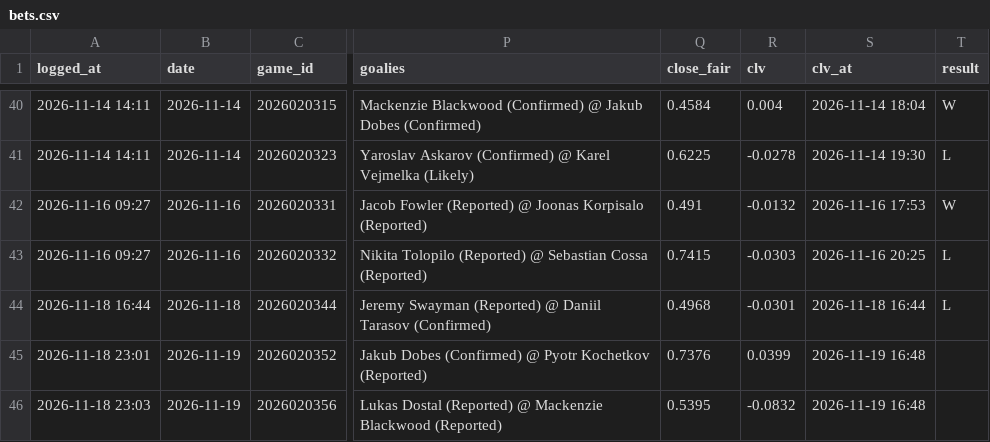
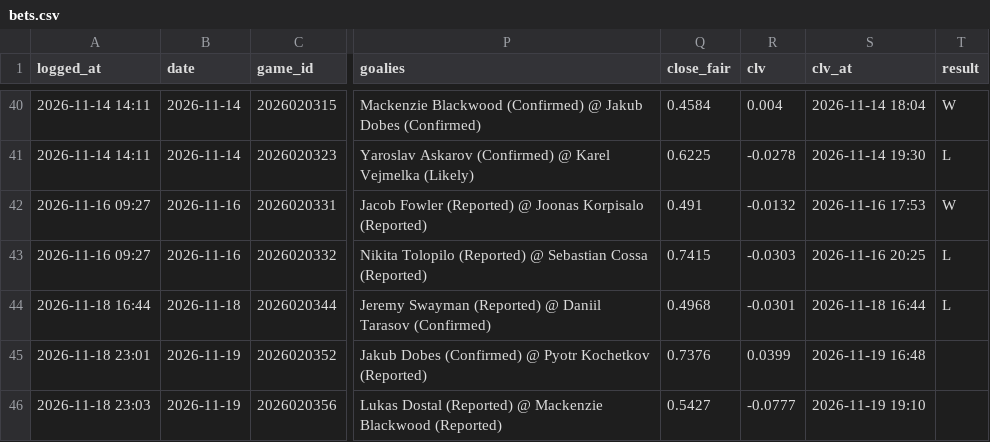
Before and after one commit to 88jackcarr/NHL-odds-betting, a CSV file: data/bets.csv, drawn as a sheet; only a part is shown, gaps mark what is left out; the diff names each change by its address in the sheet, - before the commit and + after, or states it on an @@ line.

```diff
--- a/data/bets.csv
+++ b/data/bets.csv
-Q46 (close_fair): 0.5395
+Q46 (close_fair): 0.5427
-R46 (clv): -0.0832
+R46 (clv): -0.0777
-S46 (clv_at): 2026-11-19 16:48
+S46 (clv_at): 2026-11-19 19:10
```
Also changed, not shown: data/games.csv, data/predictions.csv, 1 other file.
